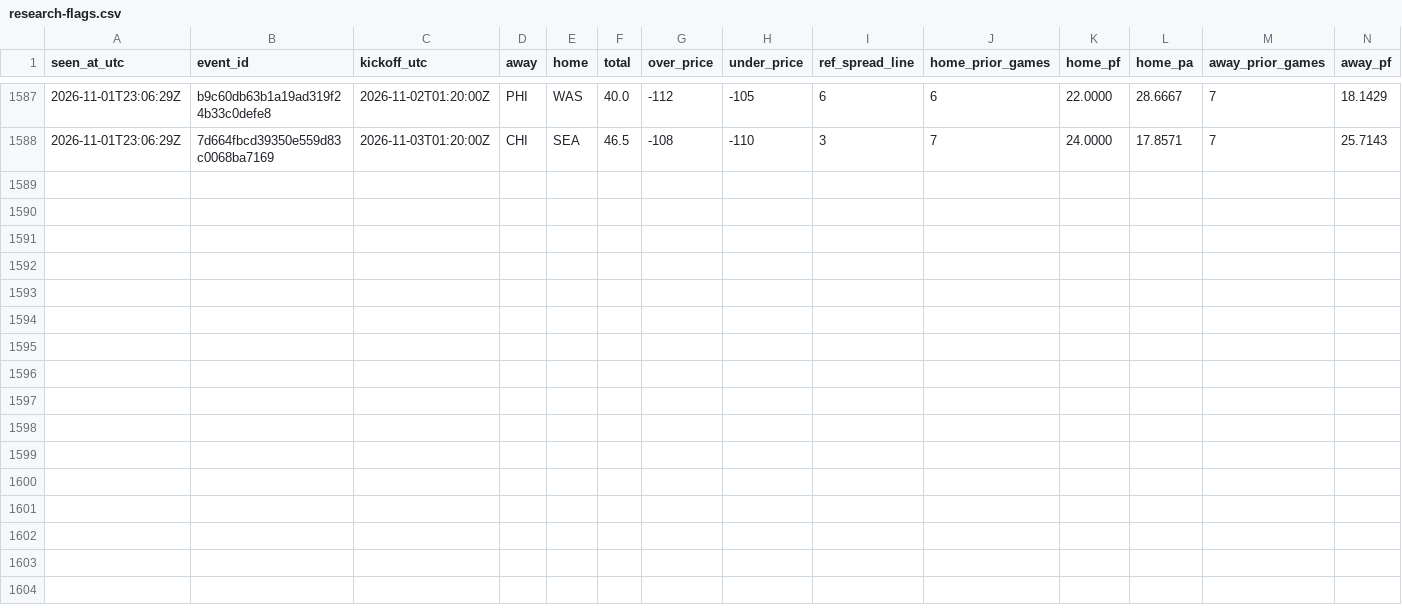
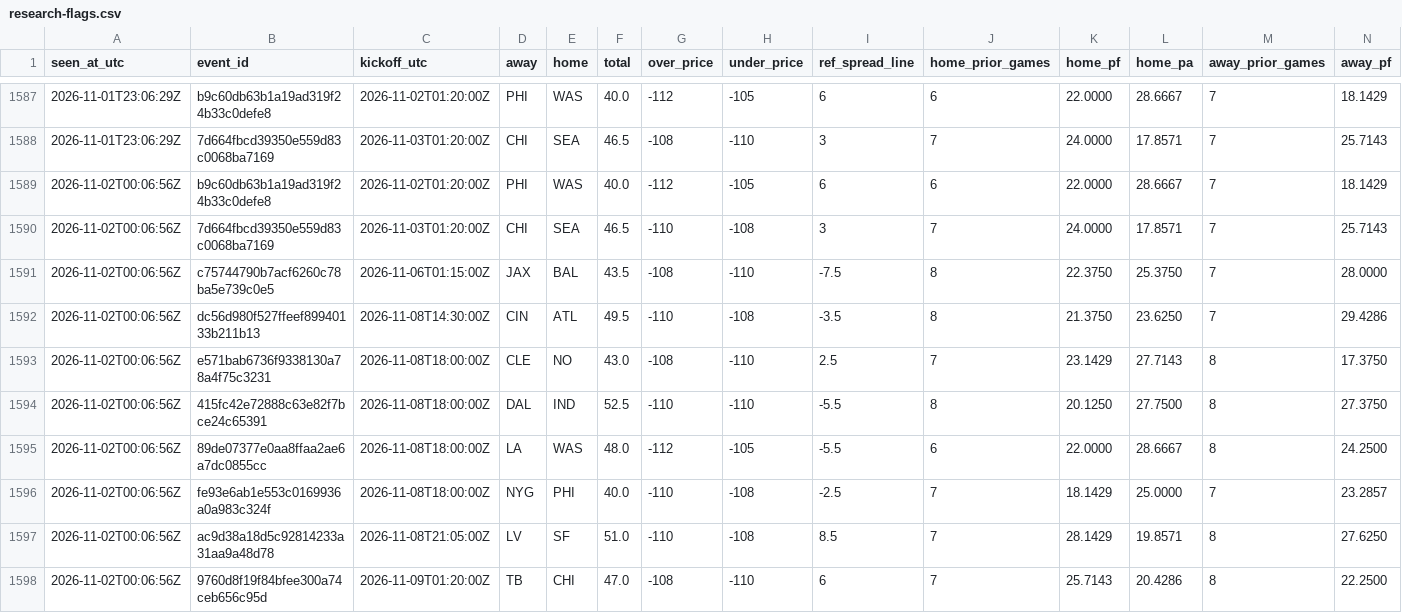
Before and after one commit to James72766/nfl-47-tracker, a CSV file: data/research-flags.csv, drawn as a sheet; only a part is shown, gaps mark what is left out; rows hold the shown columns only; the diff names each change by its address in the sheet, - before the commit and + after, or states it on an @@ line.

```diff
--- a/data/research-flags.csv
+++ b/data/research-flags.csv
+row 1589: 2026-11-02T00:06:56Z | b9c60db63b1a19ad319f24b33c0defe8 | 2026-11-02T01:20:00Z | PHI | WAS | 40.0 | -112 | -105 | 6 | 6 | 22.0000 | 28.6667 | 7 | 18.1429
+row 1590: 2026-11-02T00:06:56Z | 7d664fbcd39350e559d83c0068ba7169 | 2026-11-03T01:20:00Z | CHI | SEA | 46.5 | -110 | -108 | 3 | 7 | 24.0000 | 17.8571 | 7 | 25.7143
+row 1591: 2026-11-02T00:06:56Z | c75744790b7acf6260c78ba5e739c0e5 | 2026-11-06T01:15:00Z | JAX | BAL | 43.5 | -108 | -110 | -7.5 | 8 | 22.3750 | 25.3750 | 7 | 28.0000
+row 1592: 2026-11-02T00:06:56Z | dc56d980f527ffeef89940133b211b13 | 2026-11-08T14:30:00Z | CIN | ATL | 49.5 | -110 | -108 | -3.5 | 8 | 21.3750 | 23.6250 | 7 | 29.4286
+row 1593: 2026-11-02T00:06:56Z | e571bab6736f9338130a78a4f75c3231 | 2026-11-08T18:00:00Z | CLE | NO | 43.0 | -108 | -110 | 2.5 | 7 | 23.1429 | 27.7143 | 8 | 17.3750
+row 1594: 2026-11-02T00:06:56Z | 415fc42e72888c63e82f7bce24c65391 | 2026-11-08T18:00:00Z | DAL | IND | 52.5 | -110 | -110 | -5.5 | 8 | 20.1250 | 27.7500 | 8 | 27.3750
+row 1595: 2026-11-02T00:06:56Z | 89de07377e0aa8ffaa2ae6a7dc0855cc | 2026-11-08T18:00:00Z | LA | WAS | 48.0 | -112 | -105 | -5.5 | 6 | 22.0000 | 28.6667 | 8 | 24.2500
+row 1596: 2026-11-02T00:06:56Z | fe93e6ab1e553c0169936a0a983c324f | 2026-11-08T18:00:00Z | NYG | PHI | 40.0 | -110 | -108 | -2.5 | 7 | 18.1429 | 25.0000 | 7 | 23.2857
+row 1597: 2026-11-02T00:06:56Z | ac9d38a18d5c92814233a31aa9a48d78 | 2026-11-08T21:05:00Z | LV | SF | 51.0 | -110 | -108 | 8.5 | 7 | 28.1429 | 19.8571 | 8 | 27.6250
+row 1598: 2026-11-02T00:06:56Z | 9760d8f19f84bfee300a74ceb656c95d | 2026-11-09T01:20:00Z | TB | CHI | 47.0 | -108 | -110 | 6 | 7 | 25.7143 | 20.4286 | 8 | 22.2500
```
Also changed, not shown: data/betmgm-lines.csv, data/robot-runs.csv, 1 other file.
